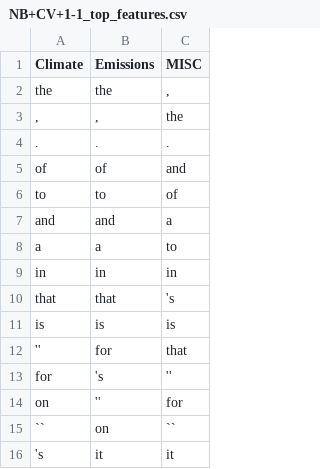
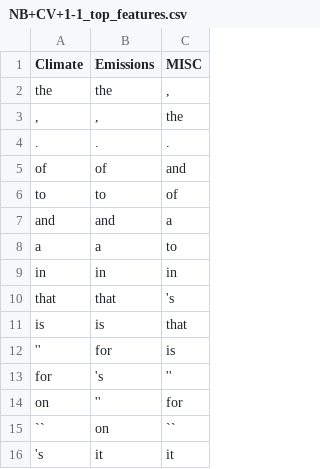
Before and after one commit to miaoyinchan/lfd_final_project, a CSV file: experiments/Naive Bayes/Output/NB+CV+1-1_top_features.csv, drawn as a sheet; only a part is shown; the diff covers the shown part only.

```diff
--- a/experiments/Naive Bayes/Output/NB+CV+1-1_top_features.csv
+++ b/experiments/Naive Bayes/Output/NB+CV+1-1_top_features.csv
@@ -10,4 +10,4 @@ in,in,in
 that,that,'s
-is,is,is
-'',for,that
+is,is,that
+'',for,is
 for,'s,''
```
Also changed, not shown: 60 edited cells elsewhere in this file, experiments/Naive Bayes/Output/NB+CV+1-1.csv, experiments/Naive Bayes/Output/NB+Tf-idf+1-1.csv, 24 other files.
